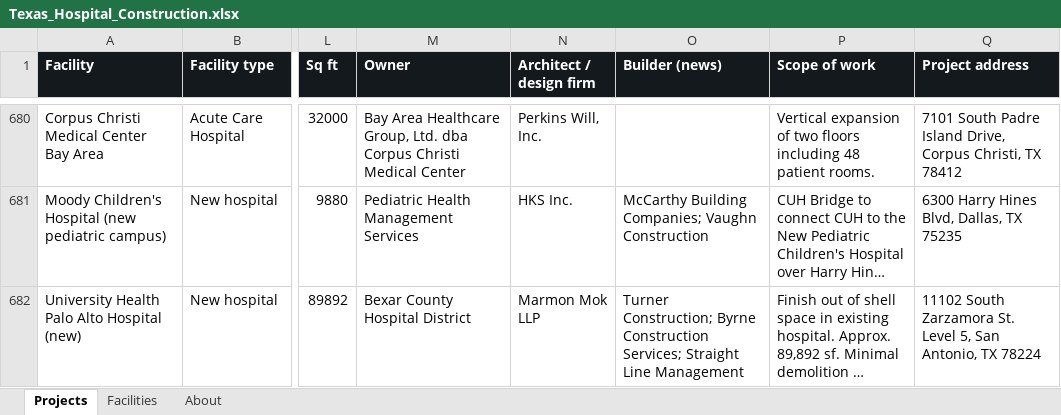
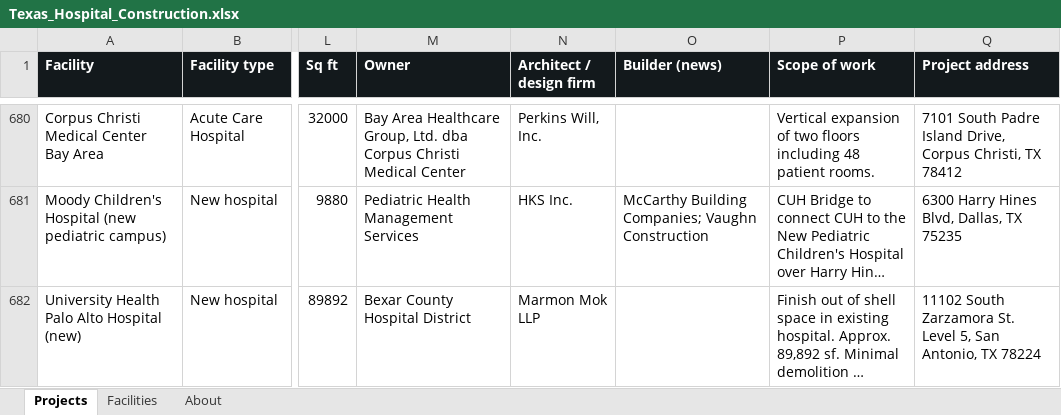
Before and after one commit to Kes30033/Texas-Healthcare-Map, an Excel workbook: data/Texas_Hospital_Construction.xlsx, sheet Projects, drawn as a sheet; only a part is shown, gaps mark what is left out; long unchanged cells end in …; values as stored, in another font and other column widths than the file's, no borders; the diff covers the shown part only; the diff names each change by its address in the sheet, - before the commit and + after, or states it on an @@ line.

```diff
--- a/data/Texas_Hospital_Construction.xlsx (sheet Projects)
+++ b/data/Texas_Hospital_Construction.xlsx (sheet Projects)
-O682 (Builder (news)): Turner Construction; Byrne Construction Services; Straight Line Management
+O682 (Builder (news)): (empty)
```
Also changed, not shown: 23 edited cells elsewhere in this sheet, sheet Facilities, 6 other files.
